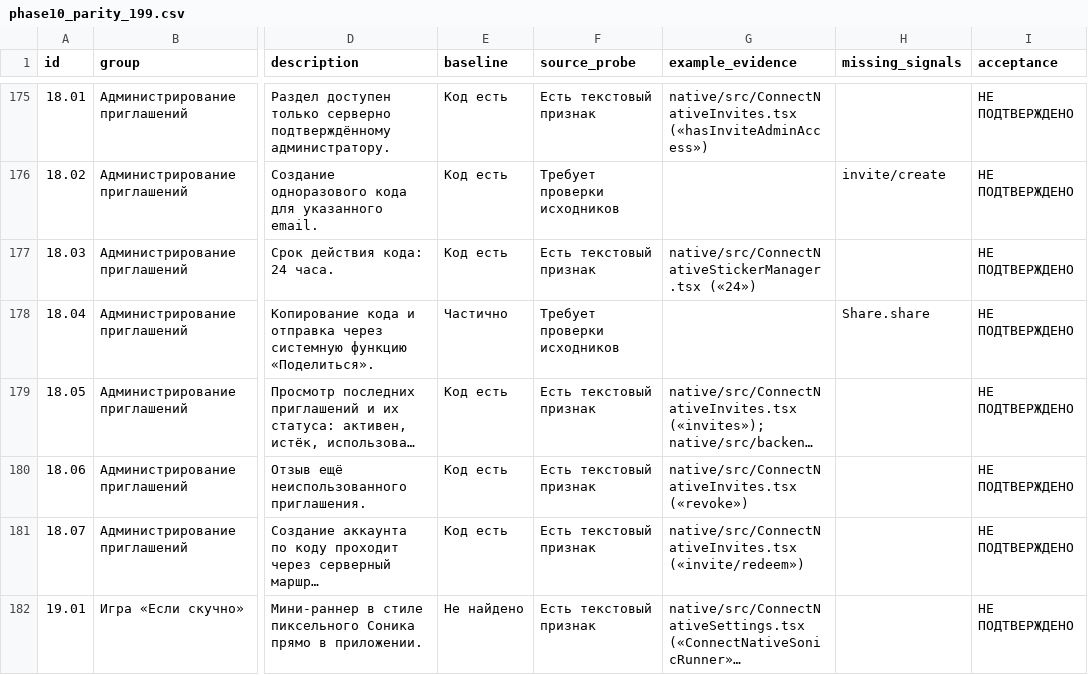
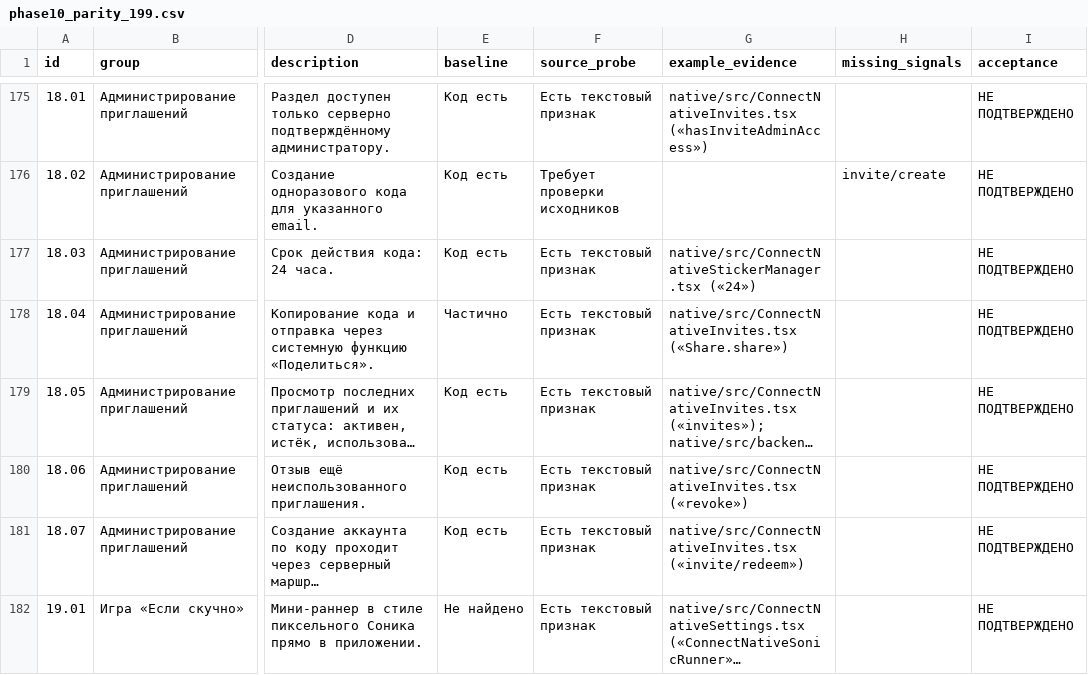
Before and after one commit to Chimera1988/connect-android, a CSV file: native/phase10-audit/phase10_parity_199.csv, drawn as a sheet; only a part is shown, gaps mark what is left out; long unchanged cells end in …; the diff covers the shown part only; the diff names each change by its address in the sheet, - before the commit and + after, or states it on an @@ line.

```diff
--- a/native/phase10-audit/phase10_parity_199.csv
+++ b/native/phase10-audit/phase10_parity_199.csv
-F178 (source_probe): Требует проверки исходников
+F178 (source_probe): Есть текстовый признак
-G178 (example_evidence): (empty)
+G178 (example_evidence): native/src/ConnectNativeInvites.tsx («Share.share»)
-H178 (missing_signals): Share.share
+H178 (missing_signals): (empty)
```
Also changed, not shown: 15 edited cells elsewhere in this file, 9 other files.
